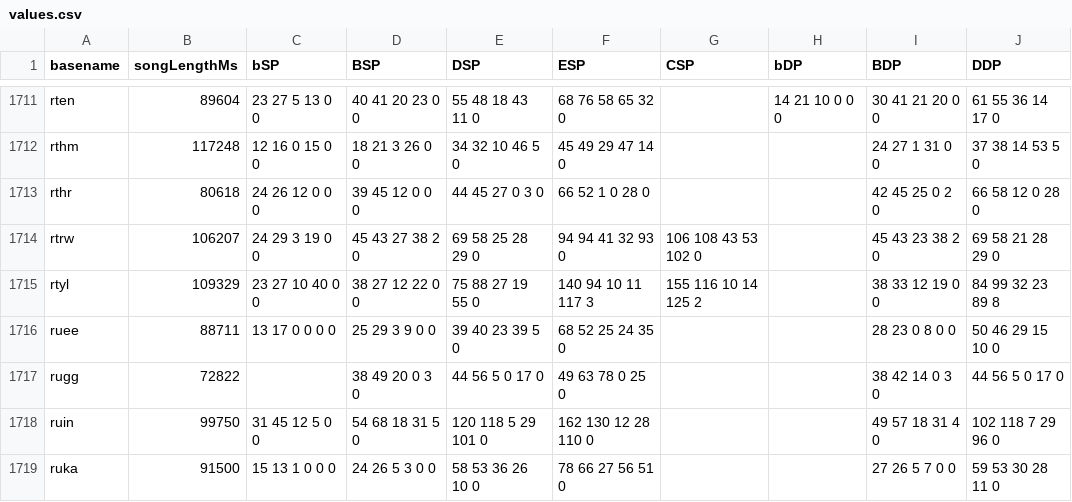
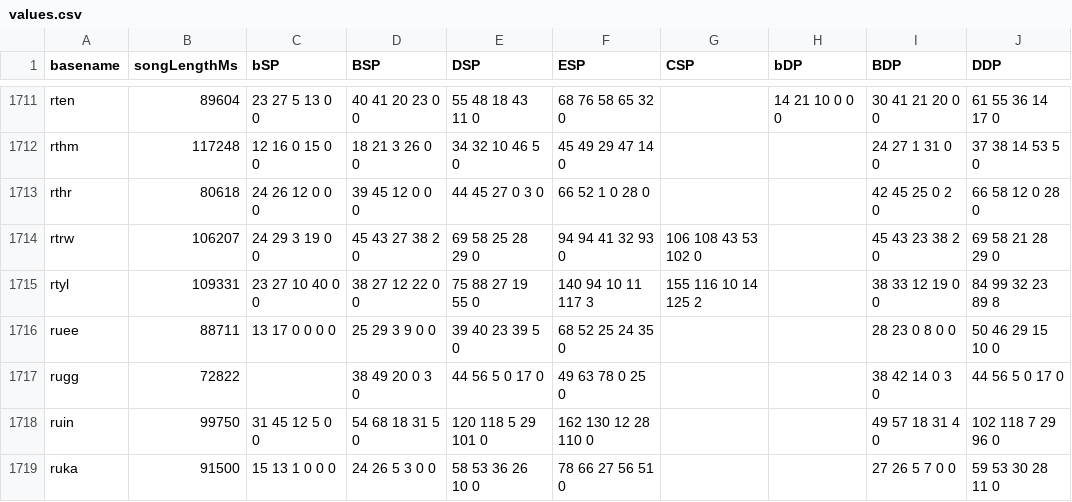
Before and after one commit to aznguymp4/DDR-jackets, a CSV file: calcGrooveRadar/values.csv, drawn as a sheet; only a part is shown, gaps mark what is left out; the diff covers the shown part only; the diff names each change by its address in the sheet, - before the commit and + after, or states it on an @@ line.

```diff
--- a/calcGrooveRadar/values.csv
+++ b/calcGrooveRadar/values.csv
-B1715 (songLengthMs): 109329
+B1715 (songLengthMs): 109331
```
Also changed, not shown: 8 edited cells elsewhere in this file.
